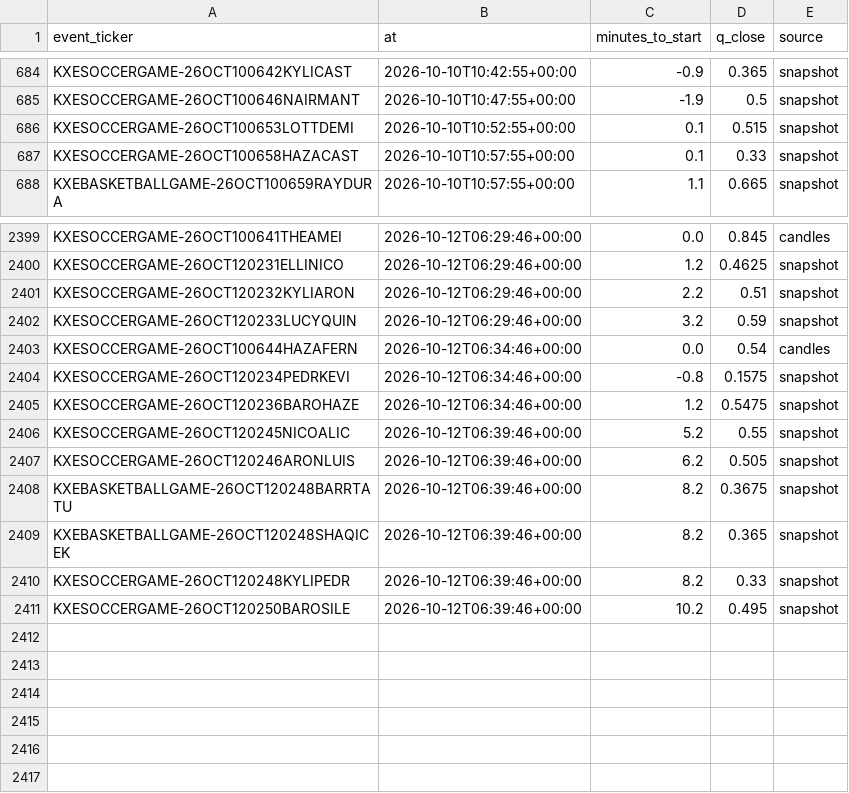
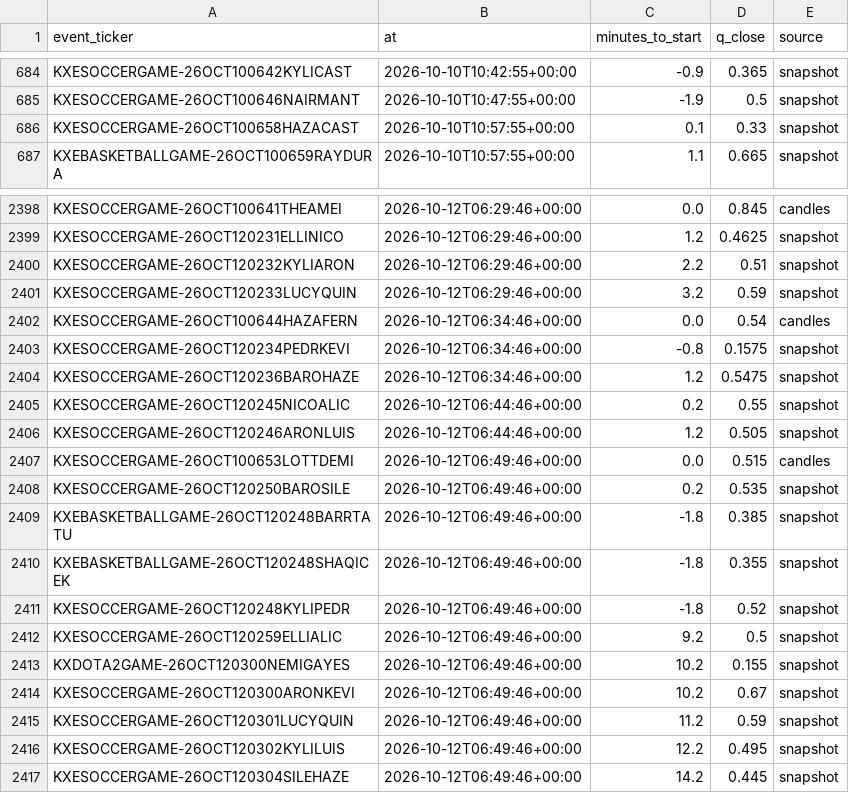
Before and after one commit to nathangin/esports-betting, a CSV file: state/paper/closes.csv, drawn as a sheet; only a part is shown, gaps mark what is left out.

```diff
--- a/state/paper/closes.csv
+++ b/state/paper/closes.csv
@@ -685,3 +685,2 @@ KXESOCCERGAME-26OCT100642KYLICAST,2026-10-10T10:42:55+00:00,-0.9,0.365,snapshot
 KXESOCCERGAME-26OCT100646NAIRMANT,2026-10-10T10:47:55+00:00,-1.9,0.5,snapshot
-KXESOCCERGAME-26OCT100653LOTTDEMI,2026-10-10T10:52:55+00:00,0.1,0.515,snapshot
 KXESOCCERGAME-26OCT100658HAZACAST,2026-10-10T10:57:55+00:00,0.1,0.33,snapshot
@@ -2405,7 +2404,14 @@ KXESOCCERGAME-26OCT120234PEDRKEVI,2026-10-12T06:34:46+00:00,-0.8,0.1575,snapshot
 KXESOCCERGAME-26OCT120236BAROHAZE,2026-10-12T06:34:46+00:00,1.2,0.5475,snapshot
-KXESOCCERGAME-26OCT120245NICOALIC,2026-10-12T06:39:46+00:00,5.2,0.55,snapshot
-KXESOCCERGAME-26OCT120246ARONLUIS,2026-10-12T06:39:46+00:00,6.2,0.505,snapshot
-KXEBASKETBALLGAME-26OCT120248BARRTATU,2026-10-12T06:39:46+00:00,8.2,0.3675,snapshot
-KXEBASKETBALLGAME-26OCT120248SHAQICEK,2026-10-12T06:39:46+00:00,8.2,0.365,snapshot
-KXESOCCERGAME-26OCT120248KYLIPEDR,2026-10-12T06:39:46+00:00,8.2,0.33,snapshot
-KXESOCCERGAME-26OCT120250BAROSILE,2026-10-12T06:39:46+00:00,10.2,0.495,snapshot
+KXESOCCERGAME-26OCT120245NICOALIC,2026-10-12T06:44:46+00:00,0.2,0.55,snapshot
+KXESOCCERGAME-26OCT120246ARONLUIS,2026-10-12T06:44:46+00:00,1.2,0.505,snapshot
+KXESOCCERGAME-26OCT100653LOTTDEMI,2026-10-12T06:49:46+00:00,0.0,0.515,candles
+KXESOCCERGAME-26OCT120250BAROSILE,2026-10-12T06:49:46+00:00,0.2,0.535,snapshot
+KXEBASKETBALLGAME-26OCT120248BARRTATU,2026-10-12T06:49:46+00:00,-1.8,0.385,snapshot
+KXEBASKETBALLGAME-26OCT120248SHAQICEK,2026-10-12T06:49:46+00:00,-1.8,0.355,snapshot
+KXESOCCERGAME-26OCT120248KYLIPEDR,2026-10-12T06:49:46+00:00,-1.8,0.52,snapshot
+KXESOCCERGAME-26OCT120259ELLIALIC,2026-10-12T06:49:46+00:00,9.2,0.5,snapshot
+KXDOTA2GAME-26OCT120300NEMIGAYES,2026-10-12T06:49:46+00:00,10.2,0.155,snapshot
+KXESOCCERGAME-26OCT120300ARONKEVI,2026-10-12T06:49:46+00:00,10.2,0.67,snapshot
+KXESOCCERGAME-26OCT120301LUCYQUIN,2026-10-12T06:49:46+00:00,11.2,0.59,snapshot
+KXESOCCERGAME-26OCT120302KYLILUIS,2026-10-12T06:49:46+00:00,12.2,0.495,snapshot
+KXESOCCERGAME-26OCT120304SILEHAZE,2026-10-12T06:49:46+00:00,14.2,0.445,snapshot
```
Also changed, not shown: state/paper/ledger.csv, 8 other files.
